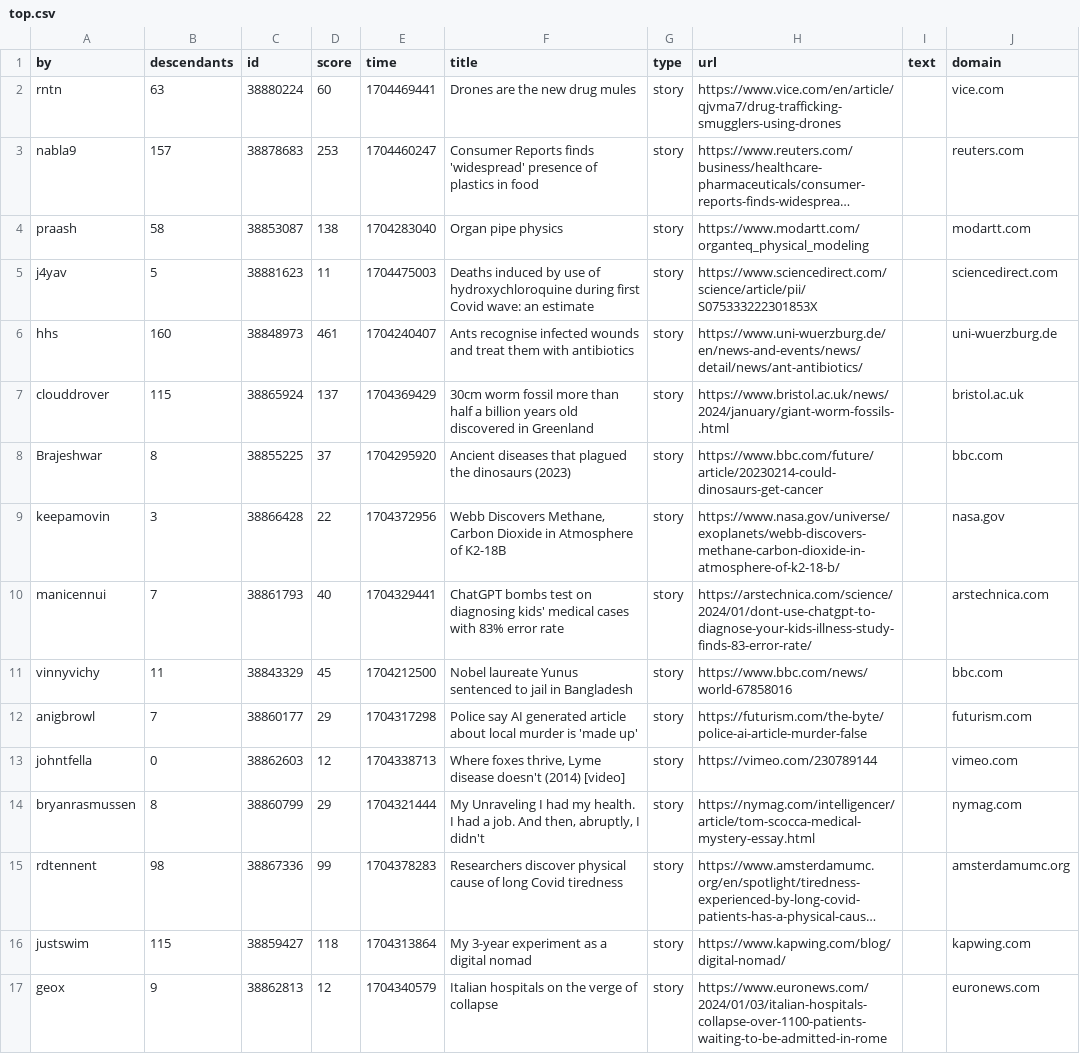
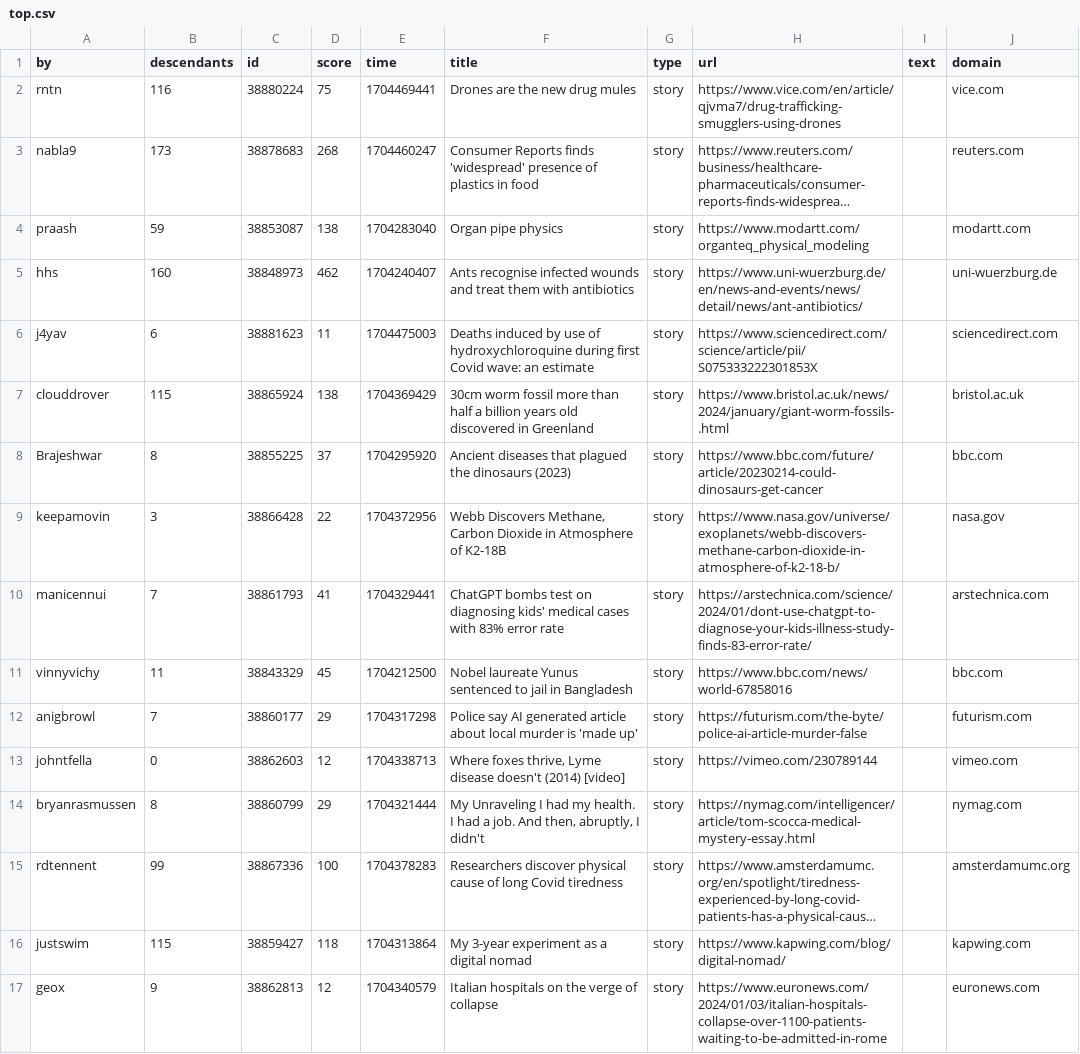
Before and after one commit to agurvets/agurvets.github.io, a CSV file: top.csv, drawn as a sheet; only a part is shown; long unchanged cells end in …; removed rows and columns are numbered as before the commit, all else as after; the diff names each change by its address in the sheet, - before the commit and + after, or states it on an @@ line.

```diff
--- a/top.csv
+++ b/top.csv
-B2 (descendants): 63
+B2 (descendants): 116
-D2 (score): 60
+D2 (score): 75
-B3 (descendants): 157
+B3 (descendants): 173
-D3 (score): 253
+D3 (score): 268
-B4 (descendants): 58
+B4 (descendants): 59
-row 5: j4yav | 5 | 38881623 | 11 | 1704475003 | Deaths induced by use of hydroxychloroquine during first Covid wave: an estimate | story | https://www.sciencedirect.com/science/article/pii/S075333222301853X |  | sciencedirect.com
-D5 (score): 461
+D5 (score): 462
+row 6: j4yav | 6 | 38881623 | 11 | 1704475003 | Deaths induced by use of hydroxychloroquine during first Covid wave: an estimate | story | https://www.sciencedirect.com/science/article/pii/S075333222301853X |  | sciencedirect.com
-D7 (score): 137
+D7 (score): 138
-D10 (score): 40
+D10 (score): 41
-B15 (descendants): 98
+B15 (descendants): 99
-D15 (score): 99
+D15 (score): 100
```
Also changed, not shown: 2 other files.
